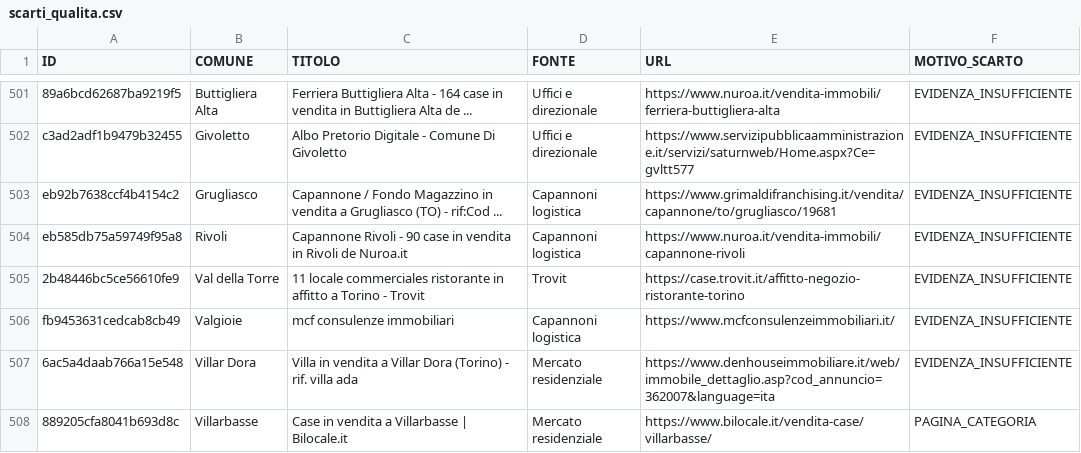
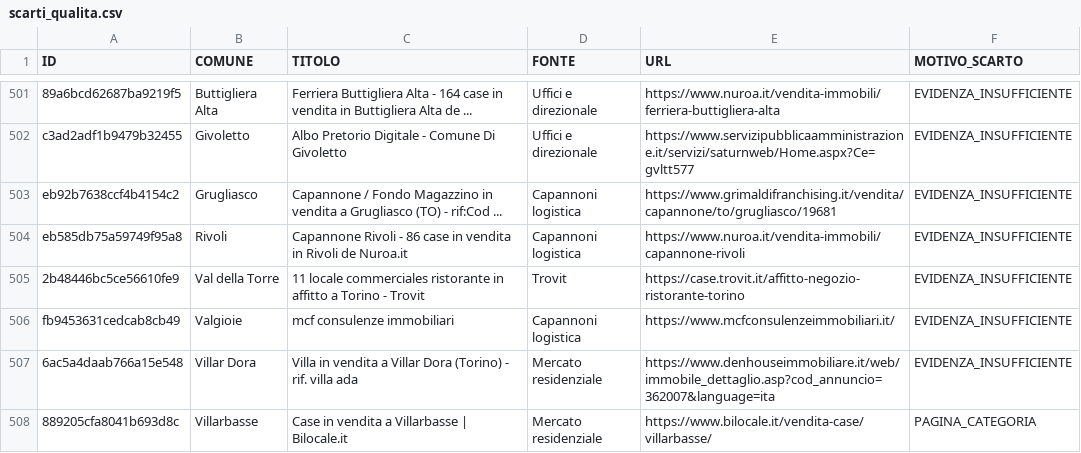
Before and after one commit to josephsocialmedia2-spec/immobili-in-zona, a CSV file: seller_radar_auto/data/intelligence/scarti_qualita.csv, drawn as a sheet; only a part is shown, gaps mark what is left out; the diff covers the shown part only.

```diff
--- a/seller_radar_auto/data/intelligence/scarti_qualita.csv
+++ b/seller_radar_auto/data/intelligence/scarti_qualita.csv
@@ -503,3 +503,3 @@ c3ad2adf1b9479b32455,Givoletto,Albo Pretorio Digitale - Comune Di Givoletto,Uffi
 eb92b7638ccf4b4154c2,Grugliasco,Capannone / Fondo Magazzino in vendita a Grugliasco (TO) - rif:Cod ...,Capannoni logistica,https://www.grimaldifranchising.it/vendita/capannone/to/grugliasco/19681,EVIDENZA_INSUFFICIENTE
-eb585db75a59749f95a8,Rivoli,Capannone Rivoli - 90 case in vendita in Rivoli de Nuroa.it,Capannoni logistica,https://www.nuroa.it/vendita-immobili/capannone-rivoli,EVIDENZA_INSUFFICIENTE
+eb585db75a59749f95a8,Rivoli,Capannone Rivoli - 86 case in vendita in Rivoli de Nuroa.it,Capannoni logistica,https://www.nuroa.it/vendita-immobili/capannone-rivoli,EVIDENZA_INSUFFICIENTE
 2b48446bc5ce56610fe9,Val della Torre,11 locale commerciales ristorante in affitto a Torino - Trovit,Trovit,https://case.trovit.it/affitto-negozio-ristorante-torino,EVIDENZA_INSUFFICIENTE
```
Also changed, not shown: 4 added rows and 6 edited cells elsewhere in this file, seller_radar_auto/data/business_pipeline.csv, seller_radar_auto/data/giro_acquisizione.csv, 24 other files.
